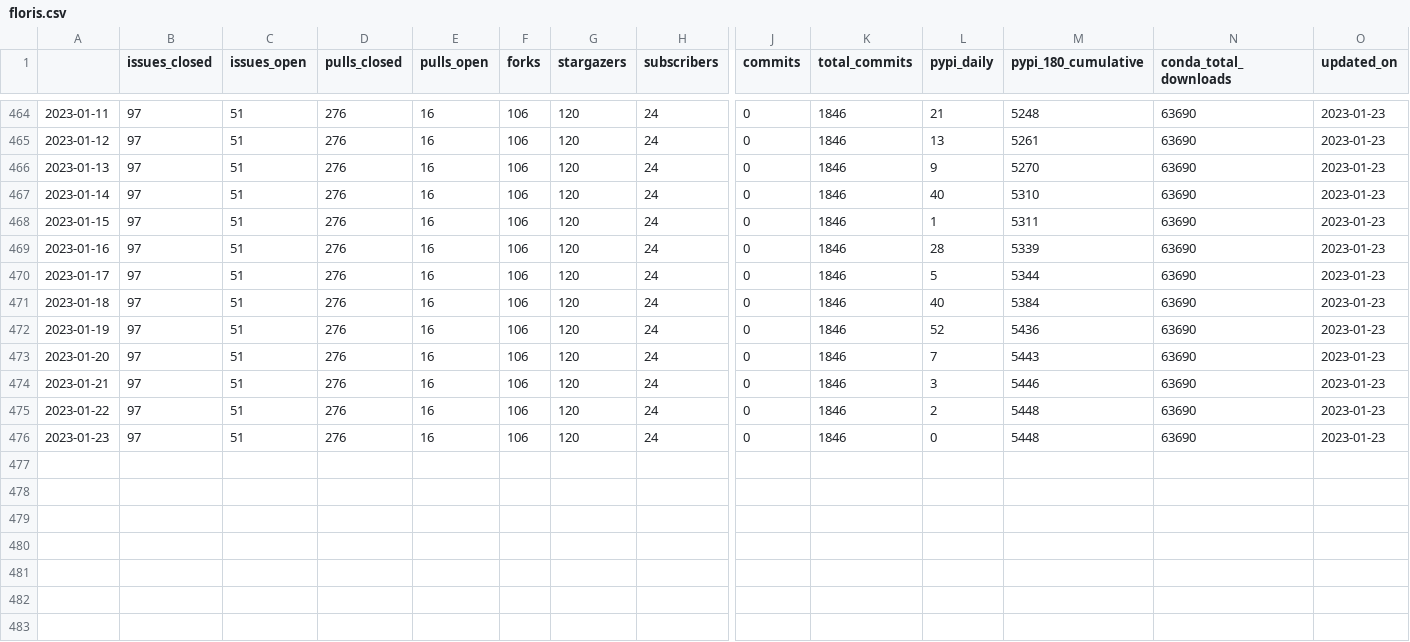
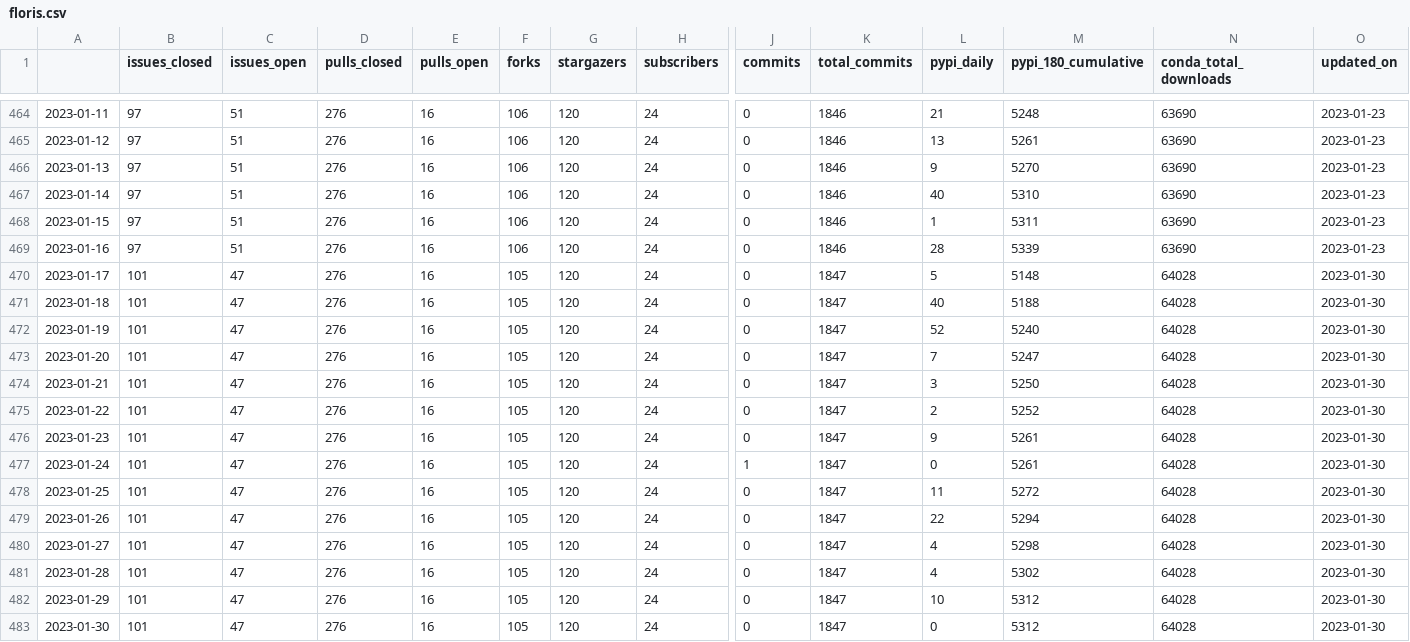
Before and after one commit to NREL/osos, a CSV file: data/floris.csv, drawn as a sheet; only a part is shown, gaps mark what is left out; rows hold the shown columns only; the diff names each change by its address in the sheet, - before the commit and + after, or states it on an @@ line.

```diff
--- a/data/floris.csv
+++ b/data/floris.csv
-B470:B476 (issues_closed): 97
+B470:B476 (issues_closed): 101
-C470:C476 (issues_open): 51
+C470:C476 (issues_open): 47
-F470:F476 (forks): 106
+F470:F476 (forks): 105
-K470:K476 (total_commits): 1846
+K470:K476 (total_commits): 1847
-M470 (pypi_180_cumulative): 5344
+M470 (pypi_180_cumulative): 5148
-N470:N476 (conda_total_downloads): 63690
+N470:N476 (conda_total_downloads): 64028
-O470:O476 (updated_on): 2023-01-23
+O470:O476 (updated_on): 2023-01-30
-M471 (pypi_180_cumulative): 5384
+M471 (pypi_180_cumulative): 5188
-M472 (pypi_180_cumulative): 5436
+M472 (pypi_180_cumulative): 5240
-M473 (pypi_180_cumulative): 5443
+M473 (pypi_180_cumulative): 5247
-M474 (pypi_180_cumulative): 5446
+M474 (pypi_180_cumulative): 5250
-M475 (pypi_180_cumulative): 5448
+M475 (pypi_180_cumulative): 5252
-L476 (pypi_daily): 0
+L476 (pypi_daily): 9
-M476 (pypi_180_cumulative): 5448
+M476 (pypi_180_cumulative): 5261
+row 477: 2023-01-24 | 101 | 47 | 276 | 16 | 105 | 120 | 24 | 1 | 1847 | 0 | 5261 | 64028 | 2023-01-30
+row 478: 2023-01-25 | 101 | 47 | 276 | 16 | 105 | 120 | 24 | 0 | 1847 | 11 | 5272 | 64028 | 2023-01-30
+row 479: 2023-01-26 | 101 | 47 | 276 | 16 | 105 | 120 | 24 | 0 | 1847 | 22 | 5294 | 64028 | 2023-01-30
+row 480: 2023-01-27 | 101 | 47 | 276 | 16 | 105 | 120 | 24 | 0 | 1847 | 4 | 5298 | 64028 | 2023-01-30
+row 481: 2023-01-28 | 101 | 47 | 276 | 16 | 105 | 120 | 24 | 0 | 1847 | 4 | 5302 | 64028 | 2023-01-30
+row 482: 2023-01-29 | 101 | 47 | 276 | 16 | 105 | 120 | 24 | 0 | 1847 | 10 | 5312 | 64028 | 2023-01-30
+row 483: 2023-01-30 | 101 | 47 | 276 | 16 | 105 | 120 | 24 | 0 | 1847 | 0 | 5312 | 64028 | 2023-01-30
```
Also changed, not shown: data/nrwal.csv, data/phygnn.csv, 20 other files.
